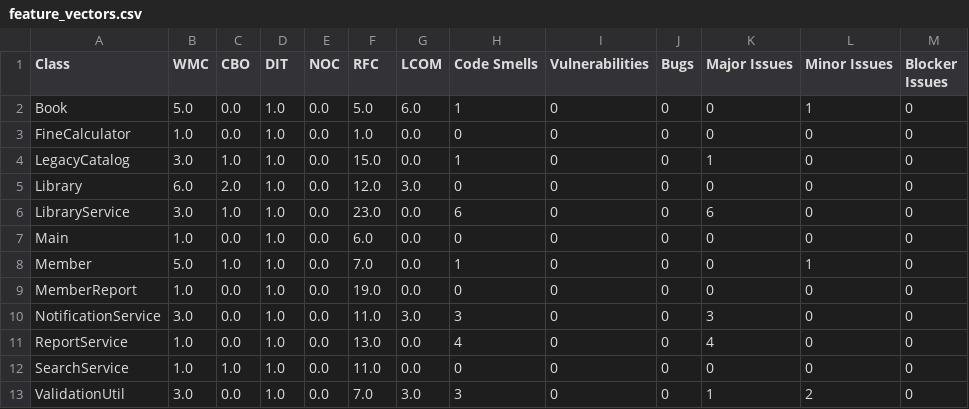
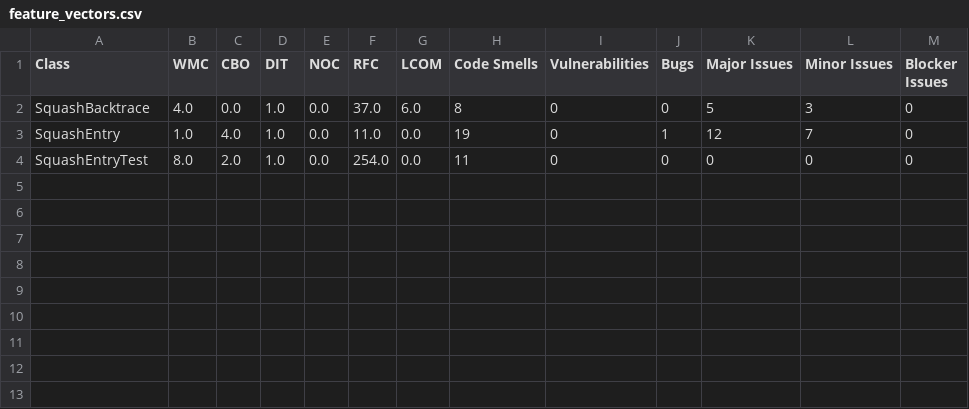
Before and after one commit to roopaswi11/ai-refactoring-system, a CSV file: backend/data/feature_vectors.csv, drawn as a sheet.

```diff
--- a/backend/data/feature_vectors.csv
+++ b/backend/data/feature_vectors.csv
@@ -1,13 +1,4 @@
 Class,WMC,CBO,DIT,NOC,RFC,LCOM,Code Smells,Vulnerabilities,Bugs,Major Issues,Minor Issues,Blocker Issues
-Book,5.0,0.0,1.0,0.0,5.0,6.0,1,0,0,0,1,0
-FineCalculator,1.0,0.0,1.0,0.0,1.0,0.0,0,0,0,0,0,0
-LegacyCatalog,3.0,1.0,1.0,0.0,15.0,0.0,1,0,0,1,0,0
-Library,6.0,2.0,1.0,0.0,12.0,3.0,0,0,0,0,0,0
-LibraryService,3.0,1.0,1.0,0.0,23.0,0.0,6,0,0,6,0,0
-Main,1.0,0.0,1.0,0.0,6.0,0.0,0,0,0,0,0,0
-Member,5.0,1.0,1.0,0.0,7.0,0.0,1,0,0,0,1,0
-MemberReport,1.0,0.0,1.0,0.0,19.0,0.0,0,0,0,0,0,0
-NotificationService,3.0,0.0,1.0,0.0,11.0,3.0,3,0,0,3,0,0
-ReportService,1.0,0.0,1.0,0.0,13.0,0.0,4,0,0,4,0,0
-SearchService,1.0,1.0,1.0,0.0,11.0,0.0,0,0,0,0,0,0
-ValidationUtil,3.0,0.0,1.0,0.0,7.0,3.0,3,0,0,1,2,0
+SquashBacktrace,4.0,0.0,1.0,0.0,37.0,6.0,8,0,0,5,3,0
+SquashEntry,1.0,4.0,1.0,0.0,11.0,0.0,19,0,1,12,7,0
+SquashEntryTest,8.0,2.0,1.0,0.0,254.0,0.0,11,0,0,0,0,0
```
Also changed, not shown: 31 other files.
